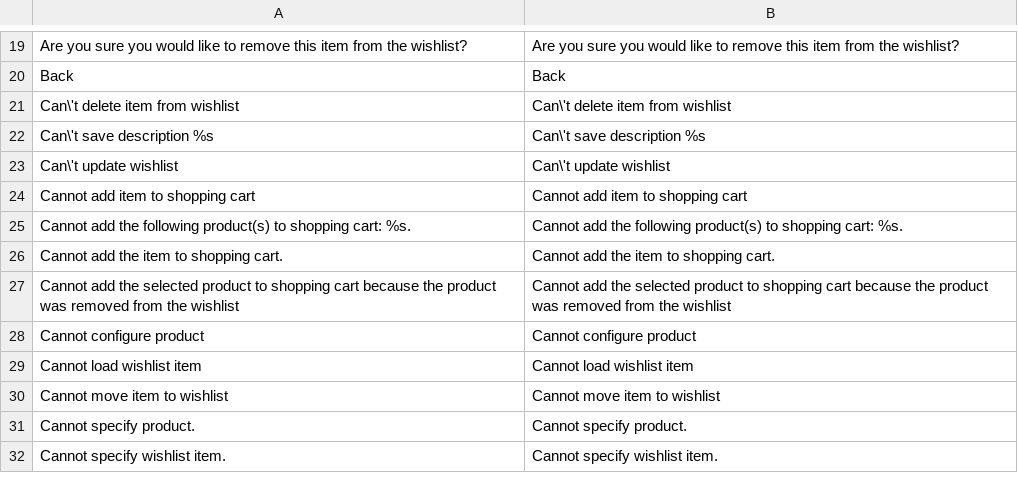
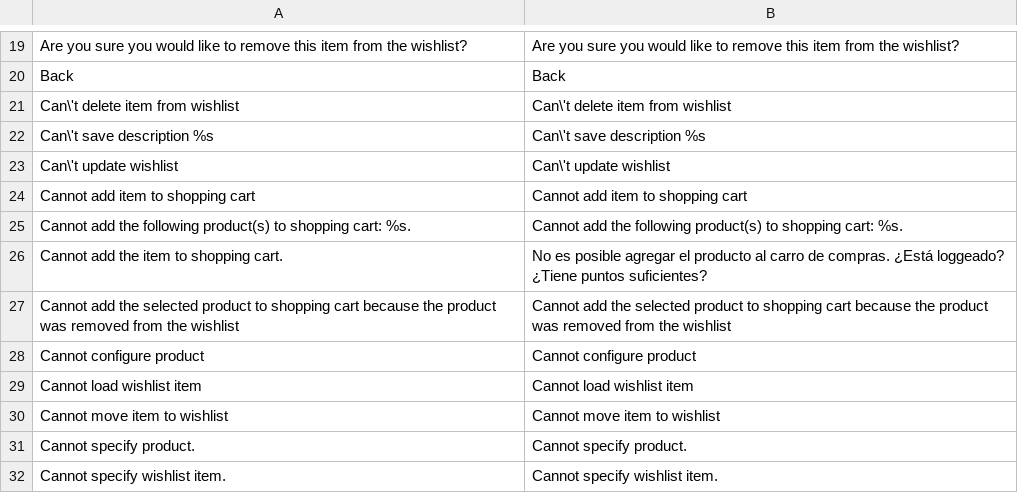
Before and after one commit to jmendozacu/wypo, a CSV file: app/locale/en_US/Mage_Wishlist.csv, drawn as a sheet; only a part is shown, gaps mark what is left out.

Commit message:
Translation

```diff
--- a/app/locale/en_US/Mage_Wishlist.csv
+++ b/app/locale/en_US/Mage_Wishlist.csv
@@ -25,3 +25,3 @@
 "Cannot add the following product(s) to shopping cart: %s.","Cannot add the following product(s) to shopping cart: %s."
-"Cannot add the item to shopping cart.","Cannot add the item to shopping cart."
+"Cannot add the item to shopping cart.","No es posible agregar el producto al carro de compras. ¿Está loggeado? ¿Tiene puntos suficientes?"
 "Cannot add the selected product to shopping cart because the product was removed from the wishlist","Cannot add the selected product to shopping cart because the product was removed from the wishlist"
```
Also changed, not shown: app/locale/en_US/Mage_Review.csv, app/locale/en_US/Magestore_RewardPoints.csv, 8 other files.
